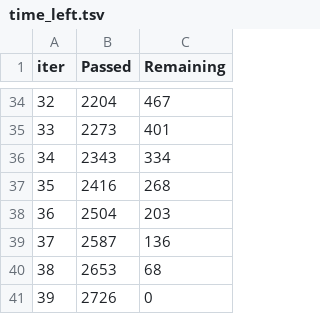
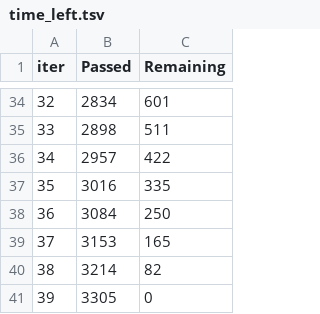
Before and after one commit to RamicAmir/Grupp2-Machine-Learning, a TSV file: breast_cancer/catboost_info/time_left.tsv, drawn as a sheet; only a part is shown, gaps mark what is left out; the diff covers the shown part only.

```diff
--- a/breast_cancer/catboost_info/time_left.tsv
+++ b/breast_cancer/catboost_info/time_left.tsv
@@ -34,8 +34,8 @@ iter	Passed	Remaining
-32	2204	467
-33	2273	401
-34	2343	334
-35	2416	268
-36	2504	203
-37	2587	136
-38	2653	68
-39	2726	0
+32	2834	601
+33	2898	511
+34	2957	422
+35	3016	335
+36	3084	250
+37	3153	165
+38	3214	82
+39	3305	0
```
Also changed, not shown: 64 edited cells elsewhere in this file, breast_cancer/catboost_info/learn_error.tsv, 5 other files.
